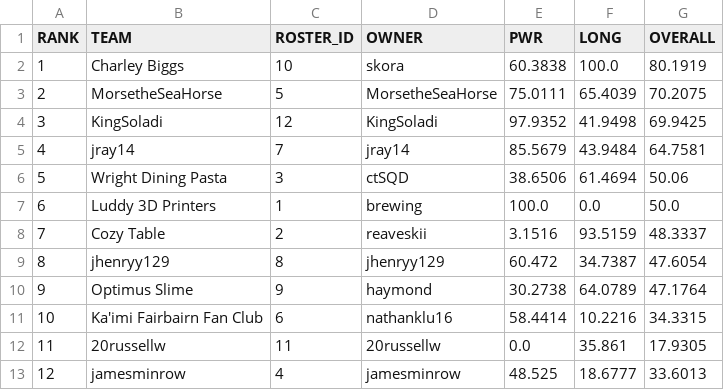
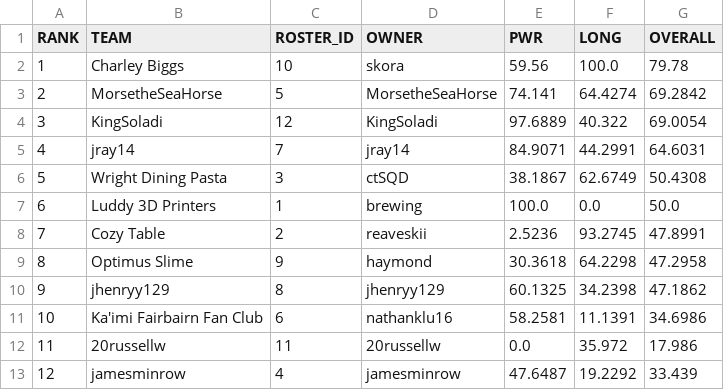
Before and after one commit to le-pantman/dynasty-power-rankings, a CSV file: reports/2026/week_2_csv/week_2_overall.csv, drawn as a sheet.

```diff
--- a/reports/2026/week_2_csv/week_2_overall.csv
+++ b/reports/2026/week_2_csv/week_2_overall.csv
@@ -1,13 +1,13 @@
 RANK,TEAM,ROSTER_ID,OWNER,PWR,LONG,OVERALL
-1,Charley Biggs,10,skora,60.3838,100.0,80.1919
-2,MorsetheSeaHorse,5,MorsetheSeaHorse,75.0111,65.4039,70.2075
-3,KingSoladi,12,KingSoladi,97.9352,41.9498,69.9425
-4,jray14,7,jray14,85.5679,43.9484,64.7581
-5,Wright Dining Pasta,3,ctSQD,38.6506,61.4694,50.06
+1,Charley Biggs,10,skora,59.56,100.0,79.78
+2,MorsetheSeaHorse,5,MorsetheSeaHorse,74.141,64.4274,69.2842
+3,KingSoladi,12,KingSoladi,97.6889,40.322,69.0054
+4,jray14,7,jray14,84.9071,44.2991,64.6031
+5,Wright Dining Pasta,3,ctSQD,38.1867,62.6749,50.4308
 6,Luddy 3D Printers,1,brewing,100.0,0.0,50.0
-7,Cozy Table,2,reaveskii,3.1516,93.5159,48.3337
-8,jhenryy129,8,jhenryy129,60.472,34.7387,47.6054
-9,Optimus Slime,9,haymond,30.2738,64.0789,47.1764
-10,Ka'imi Fairbairn Fan Club,6,nathanklu16,58.4414,10.2216,34.3315
-11,20russellw,11,20russellw,0.0,35.861,17.9305
-12,jamesminrow,4,jamesminrow,48.525,18.6777,33.6013
+7,Cozy Table,2,reaveskii,2.5236,93.2745,47.8991
+8,Optimus Slime,9,haymond,30.3618,64.2298,47.2958
+9,jhenryy129,8,jhenryy129,60.1325,34.2398,47.1862
+10,Ka'imi Fairbairn Fan Club,6,nathanklu16,58.2581,11.1391,34.6986
+11,20russellw,11,20russellw,0.0,35.972,17.986
+12,jamesminrow,4,jamesminrow,47.6487,19.2292,33.439
```
Also changed, not shown: reports/2026/week_2_csv/week_2_long.csv, reports/2026/week_2_csv/week_2_pwr.csv, 1 other file.
